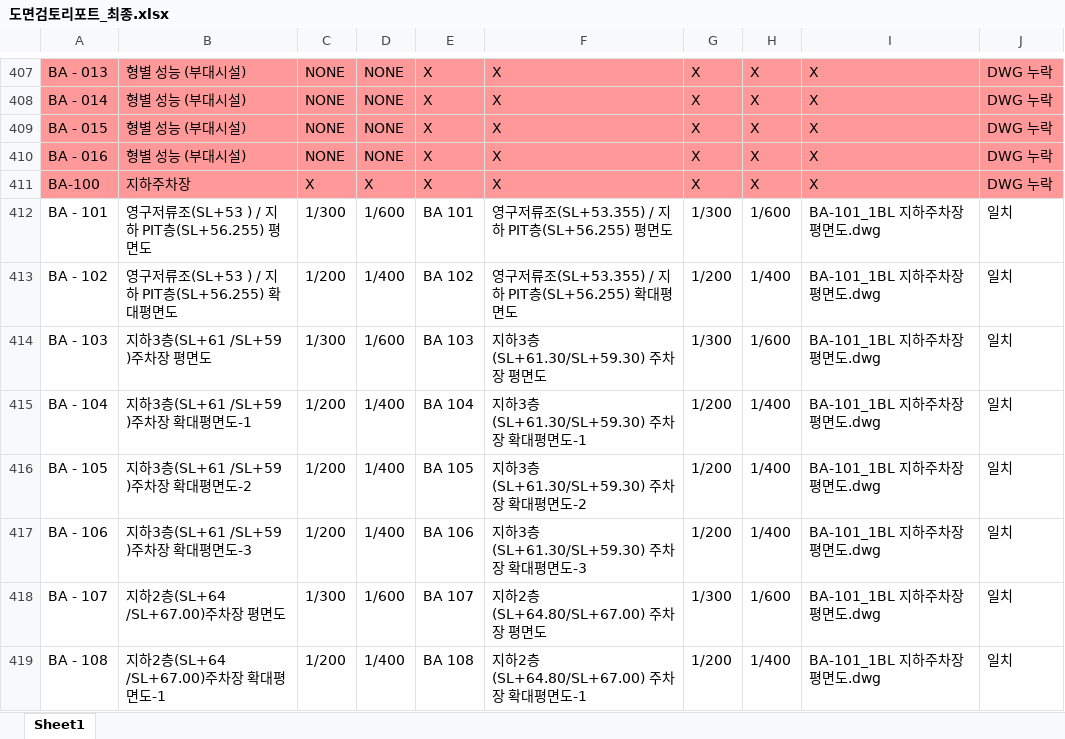
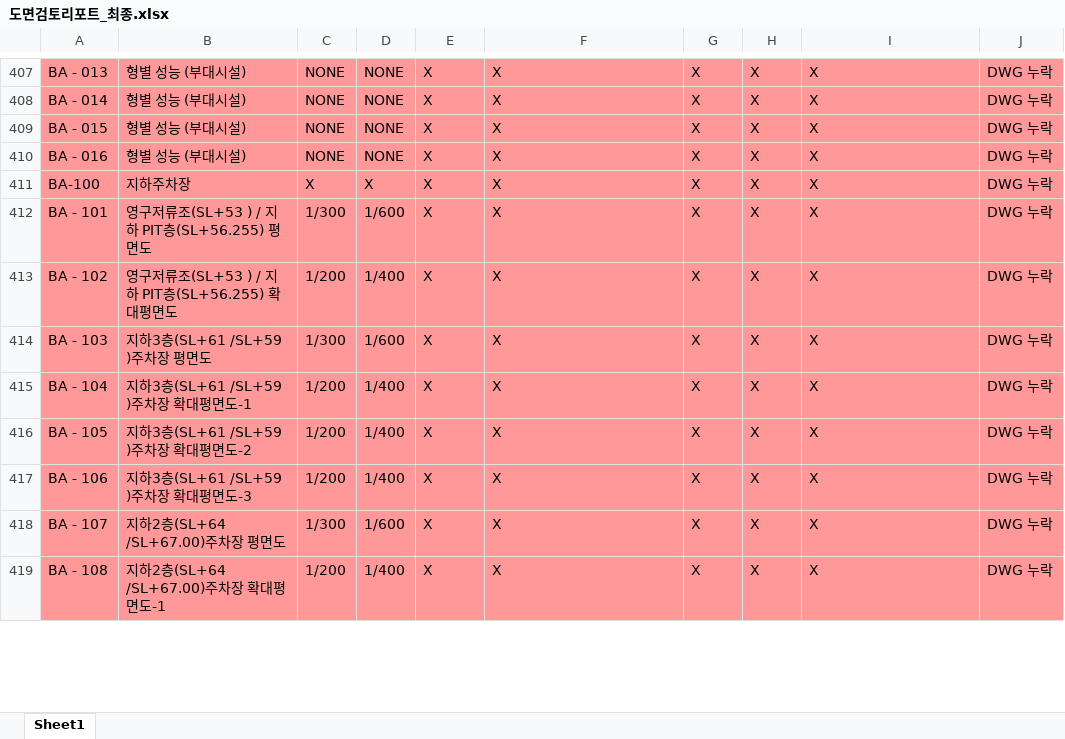
Before and after one commit to DaDaDiRaRa/dwg-checker, an Excel workbook: 도면검토리포트_최종.xlsx, sheet Sheet1, drawn as a sheet; only a part is shown, gaps mark what is left out; values as stored, in another font and other column widths than the file's, no borders; the diff covers the shown part only; the diff names each change by its address in the sheet, - before the commit and + after, or states it on an @@ line.

```diff
--- a/도면검토리포트_최종.xlsx (sheet Sheet1)
+++ b/도면검토리포트_최종.xlsx (sheet Sheet1)
-A412:J419 fill: none
+A412:J419 fill: #FF9999
-E412: BA 101
+E412: X
-F412: 영구저류조(SL+53.355) / 지하 PIT층(SL+56.255) 평면도
+F412: X
-G412: 1/300
+G412: X
-H412: 1/600
+H412: X
-I412:I419: BA-101_1BL 지하주차장 평면도.dwg
+I412:I419: X
-J412:J419: 일치
+J412:J419: DWG 누락
-E413: BA 102
+E413: X
-F413: 영구저류조(SL+53.355) / 지하 PIT층(SL+56.255) 확대평면도
+F413: X
-G413: 1/200
+G413: X
-H413: 1/400
+H413: X
-E414: BA 103
+E414: X
-F414: 지하3층(SL+61.30/SL+59.30) 주차장 평면도
+F414: X
-G414: 1/300
+G414: X
-H414: 1/600
+H414: X
-E415: BA 104
+E415: X
-F415: 지하3층(SL+61.30/SL+59.30) 주차장 확대평면도-1
+F415: X
-G415:G417: 1/200
+G415:G417: X
-H415:H417: 1/400
+H415:H417: X
-E416: BA 105
+E416: X
-F416: 지하3층(SL+61.30/SL+59.30) 주차장 확대평면도-2
+F416: X
-E417: BA 106
+E417: X
-F417: 지하3층(SL+61.30/SL+59.30) 주차장 확대평면도-3
+F417: X
-E418: BA 107
+E418: X
-F418: 지하2층(SL+64.80/SL+67.00) 주차장 평면도
+F418: X
-G418: 1/300
+G418: X
-H418: 1/600
+H418: X
-E419: BA 108
+E419: X
-F419: 지하2층(SL+64.80/SL+67.00) 주차장 확대평면도-1
+F419: X
-G419: 1/200
+G419: X
-H419: 1/400
+H419: X
```
Also changed, not shown: 1 removed row, 669 edited cells and cell formats elsewhere in this sheet, 1 other file.
